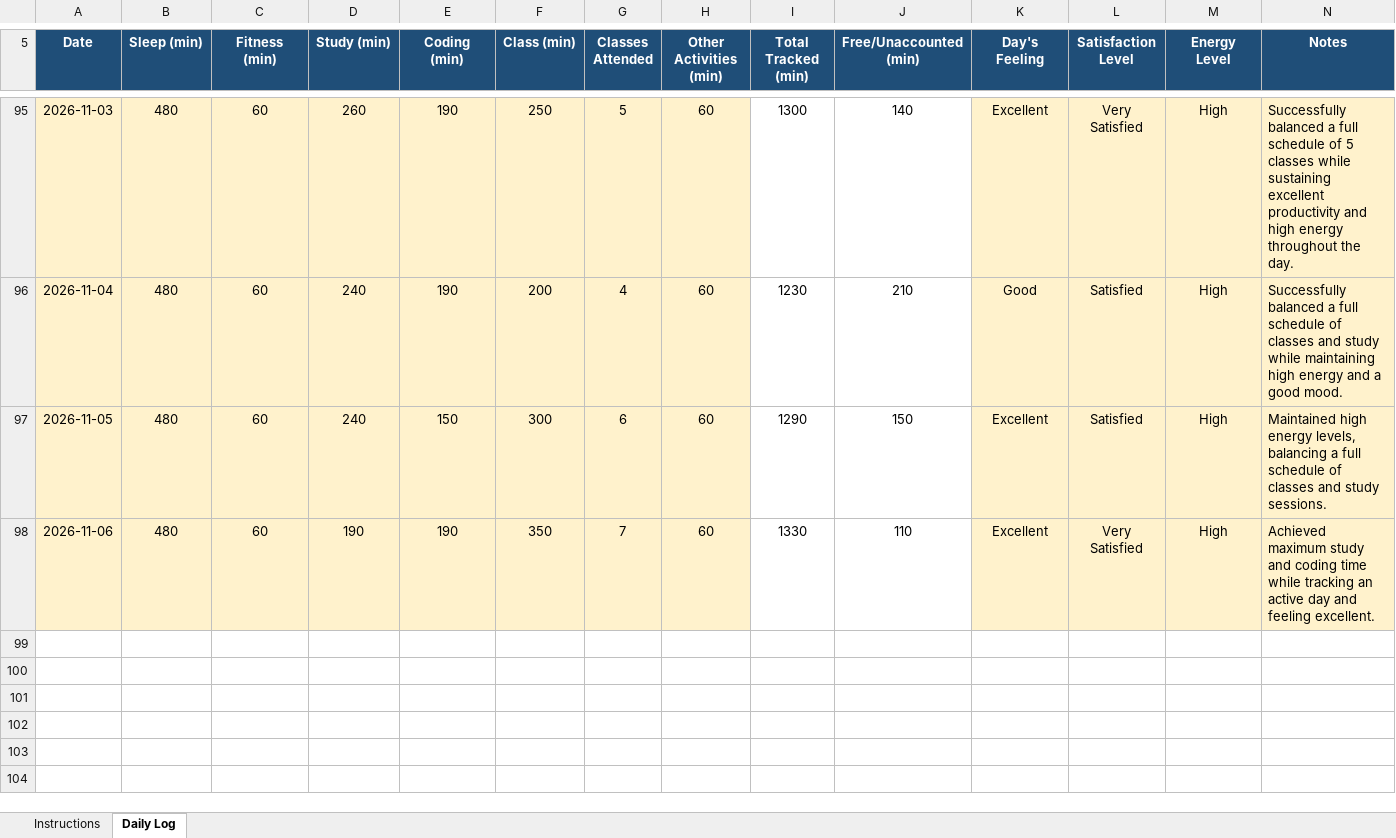
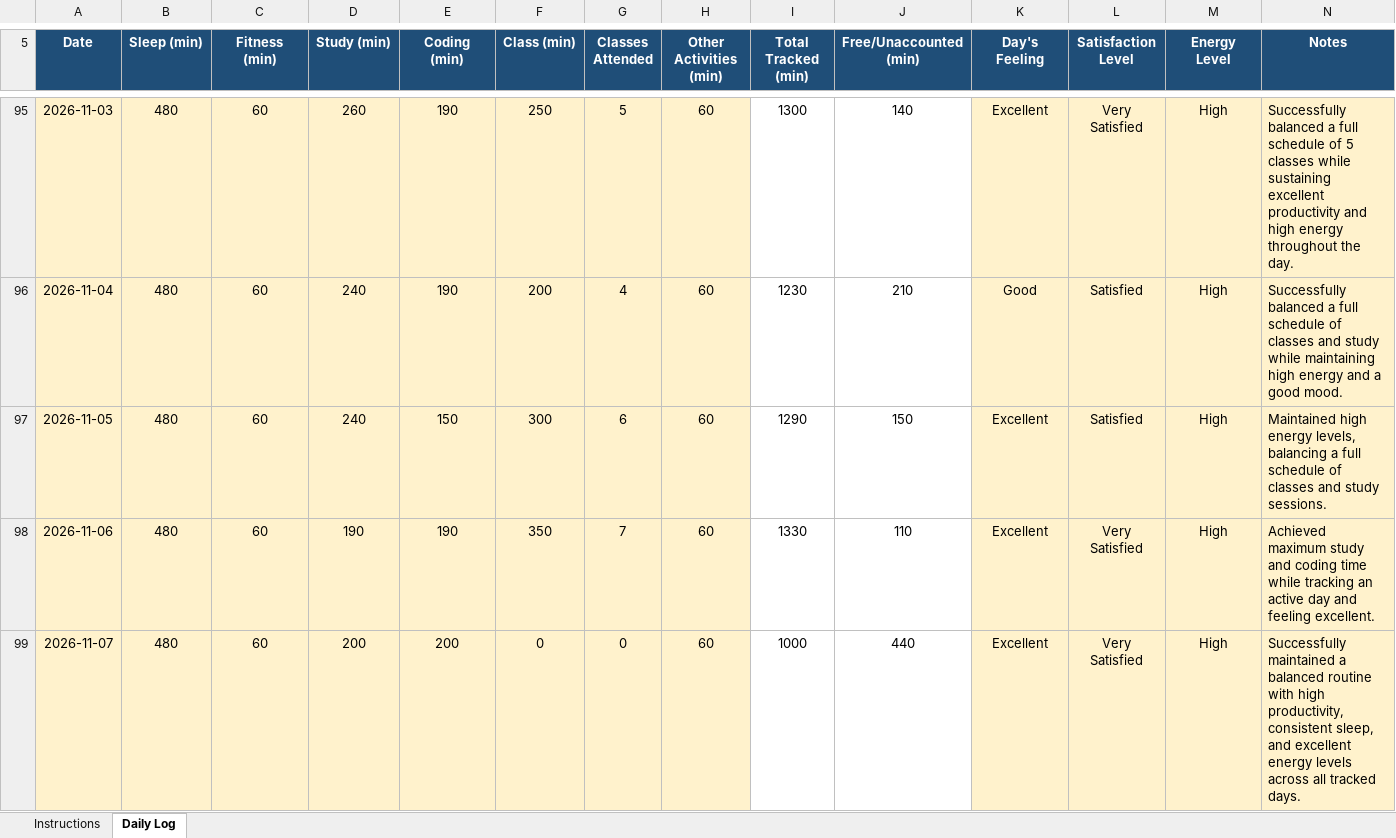
Before and after one commit to roshanikumari32060/CAP776, an Excel workbook: 12600317.xlsx, sheet Daily Log, drawn as a sheet; only a part is shown, gaps mark what is left out; values as stored, in another font and other column widths than the file's, no borders; conditional formats not drawn; the diff names each change by its address in the sheet, - before the commit and + after, or states it on an @@ line.

Commit message:
Update daily activity

```diff
--- a/12600317.xlsx (sheet Daily Log)
+++ b/12600317.xlsx (sheet Daily Log)
+row 99: 2026-11-07 | 480 | 60 | 200 | 200 | 0 | 0 | 60 | 1000 | 440 | Excellent | Very Satisfied | High | Successfully maintained a balanced routine with high productivity, consistent sleep, and excellent energy levels across all tracked days.
```
